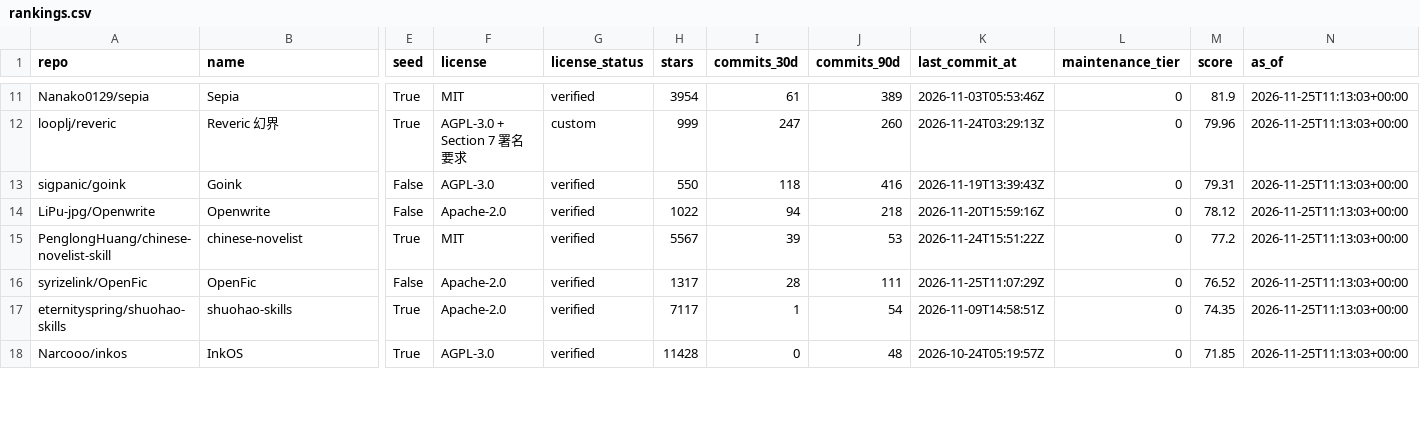
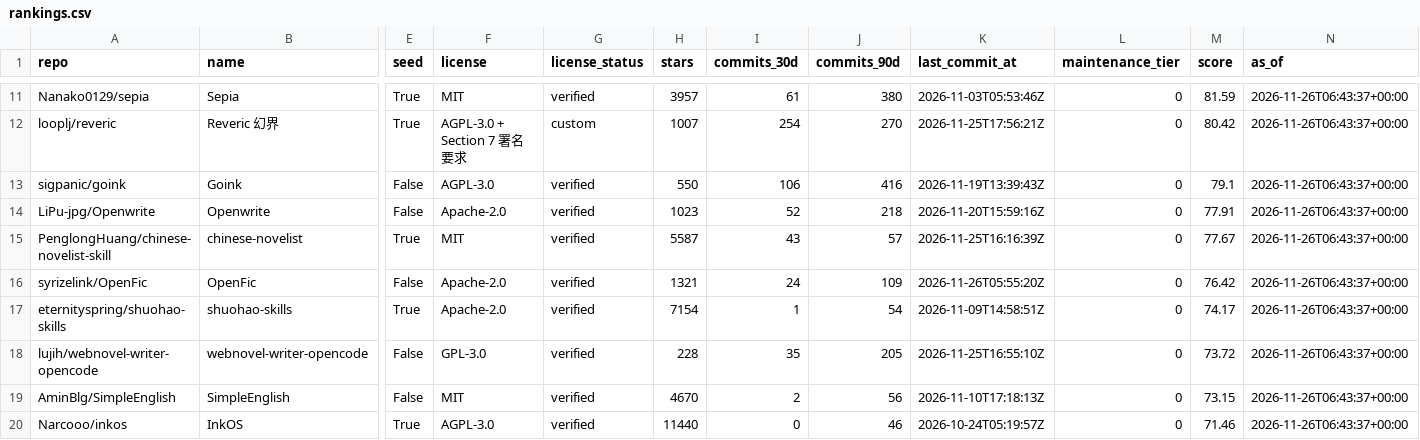
Before and after one commit to ZanePoe/awesome_novel_writing, a CSV file: data/rankings.csv, drawn as a sheet; only a part is shown, gaps mark what is left out; addresses are those after the commit; rows hold the shown columns only; the diff covers the shown part only; the diff names each change by its address in the sheet, - before the commit and + after, or states it on an @@ line.

Commit message:
feat: add two de-AI-flavor writing skills from the post
- Dodaios/ste80-humanizer and AminBlg/SimpleEnglish join 文风修订、去模板化与质量检查 as adjacent entries: both rewrite general English text toward ASD-STE100, neither assesses fiction quality, and their eval numbers are the authors' own self-measurements.
- Catalogue grows to 44 projects; refresh 44/44, build --check idempotent, 23 tests pass; record 2026-11-26-收录去AI味写作Skill.md.

```diff
--- a/data/rankings.csv
+++ b/data/rankings.csv
-H11 (stars): 3954
+H11 (stars): 3957
-J11 (commits_90d): 389
+J11 (commits_90d): 380
-M11 (score): 81.9
+M11 (score): 81.59
-N11:N17 (as_of): 2026-11-25T11:13:03+00:00
+N11:N17 (as_of): 2026-11-26T06:43:37+00:00
-H12 (stars): 999
+H12 (stars): 1007
-I12 (commits_30d): 247
+I12 (commits_30d): 254
-J12 (commits_90d): 260
+J12 (commits_90d): 270
-K12 (last_commit_at): 2026-11-24T03:29:13Z
+K12 (last_commit_at): 2026-11-25T17:56:21Z
-M12 (score): 79.96
+M12 (score): 80.42
-I13 (commits_30d): 118
+I13 (commits_30d): 106
-M13 (score): 79.31
+M13 (score): 79.1
-H14 (stars): 1022
+H14 (stars): 1023
-I14 (commits_30d): 94
+I14 (commits_30d): 52
-M14 (score): 78.12
+M14 (score): 77.91
-H15 (stars): 5567
+H15 (stars): 5587
-I15 (commits_30d): 39
+I15 (commits_30d): 43
-J15 (commits_90d): 53
+J15 (commits_90d): 57
-K15 (last_commit_at): 2026-11-24T15:51:22Z
+K15 (last_commit_at): 2026-11-25T16:16:39Z
-M15 (score): 77.2
+M15 (score): 77.67
-H16 (stars): 1317
+H16 (stars): 1321
-I16 (commits_30d): 28
+I16 (commits_30d): 24
-J16 (commits_90d): 111
+J16 (commits_90d): 109
-K16 (last_commit_at): 2026-11-25T11:07:29Z
+K16 (last_commit_at): 2026-11-26T05:55:20Z
-M16 (score): 76.52
+M16 (score): 76.42
-H17 (stars): 7117
+H17 (stars): 7154
-M17 (score): 74.35
+M17 (score): 74.17
+row 18: lujih/webnovel-writer-opencode | webnovel-writer-opencode | False | GPL-3.0 | verified | 228 | 35 | 205 | 2026-11-25T16:55:10Z | 0 | 73.72 | 2026-11-26T06:43:37+00:00
+row 19: AminBlg/SimpleEnglish | SimpleEnglish | False | MIT | verified | 4670 | 2 | 56 | 2026-11-10T17:18:13Z | 0 | 73.15 | 2026-11-26T06:43:37+00:00
-H20 (stars): 11428
+H20 (stars): 11440
-J20 (commits_90d): 48
+J20 (commits_90d): 46
-M20 (score): 71.85
+M20 (score): 71.46
-N20 (as_of): 2026-11-25T11:13:03+00:00
+N20 (as_of): 2026-11-26T06:43:37+00:00
```
Also changed, not shown: 1 added row, 1 removed row and 96 edited cells elsewhere in this file, 22 other files.
